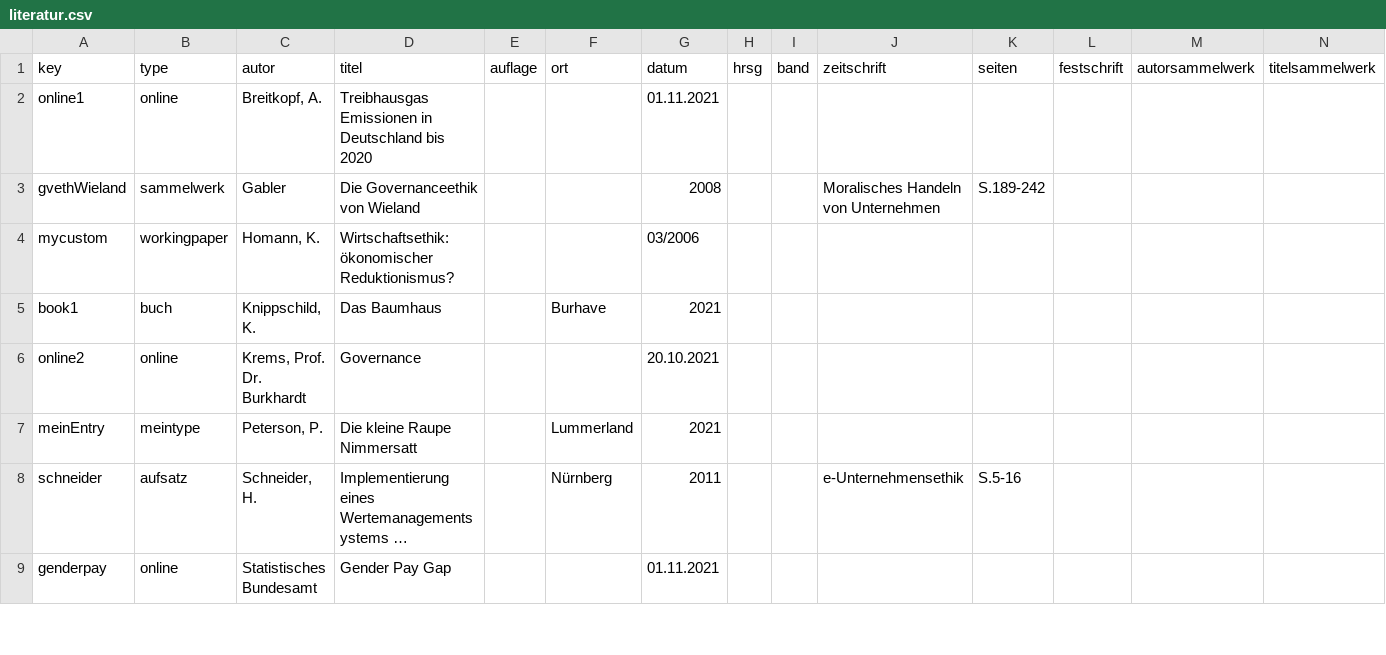
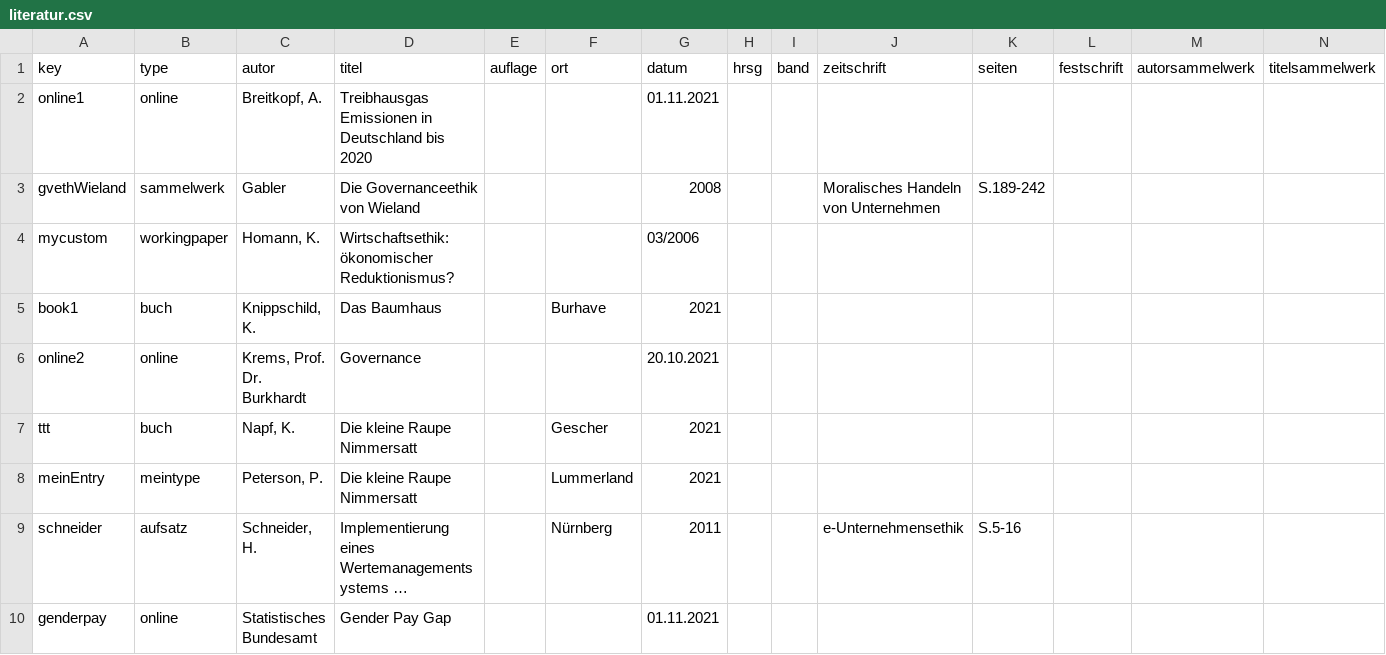
Before and after one commit to TimoSto/latexWissenschaftlichesArbeiten, a CSV file: literatur.csv, drawn as a sheet; only a part is shown; long unchanged cells end in …; rows hold the shown columns only; the diff names each change by its address in the sheet, - before the commit and + after, or states it on an @@ line.

Commit message:
add literatur and compile

```diff
--- a/literatur.csv
+++ b/literatur.csv
+row 7: ttt | buch | Napf, K. | Die kleine Raupe Nimmersatt |  | Gescher | 2021
```
Also changed, not shown: 4 other files.
